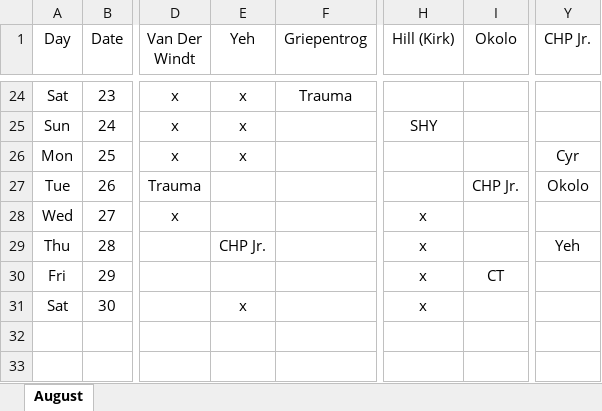
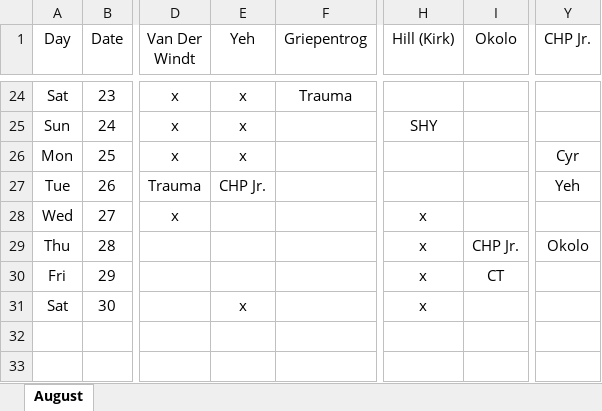
Before and after one commit to handzelrm/moonlighting, an Excel workbook: September 2017 Moonlighting Final.xlsm, sheet August, drawn as a sheet; only a part is shown, gaps mark what is left out; values as stored, in another font and other column widths than the file's, no borders; conditional formats not drawn; the diff names each change by its address in the sheet, - before the commit and + after, or states it on an @@ line.

Commit message:
swapped okolo and yeh chp jr calls

```diff
--- a/September 2017 Moonlighting Final.xlsm (sheet August)
+++ b/September 2017 Moonlighting Final.xlsm (sheet August)
-E27 (Yeh): (empty)
+E27 (Yeh): CHP Jr.
-I27 (Okolo): CHP Jr.
+I27 (Okolo): (empty)
-Y27 (CHP Jr.): Okolo
+Y27 (CHP Jr.): Yeh
-E29 (Yeh): CHP Jr.
+E29 (Yeh): (empty)
-I29 (Okolo): (empty)
+I29 (Okolo): CHP Jr.
-Y29 (CHP Jr.): Yeh
+Y29 (CHP Jr.): Okolo
```
Also changed, not shown: 1 other file.
